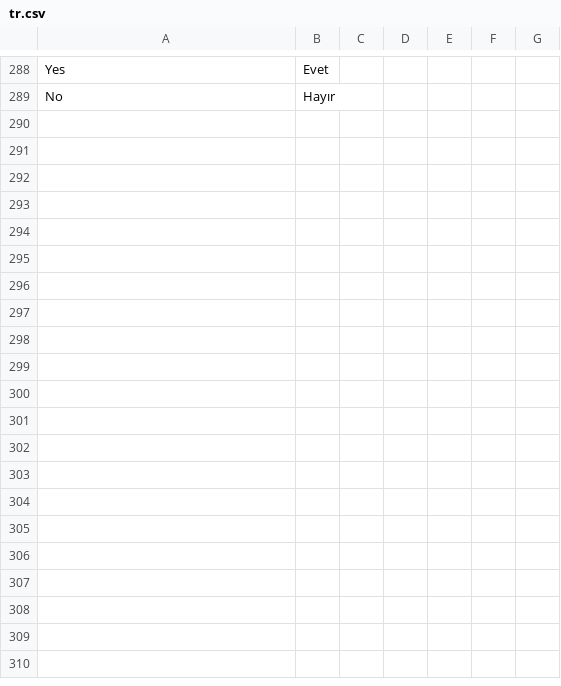
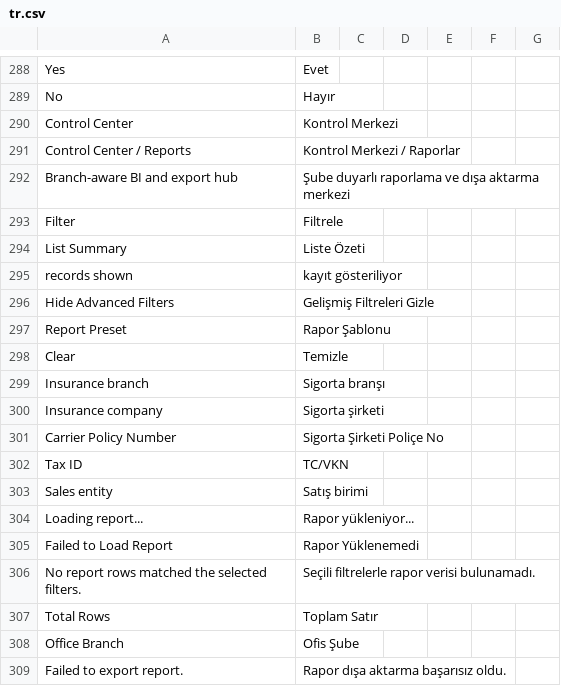
Before and after one commit to ayktbrkk/acentem_takipte, a CSV file: acentem_takipte/translations/tr.csv, drawn as a sheet; only a part is shown, gaps mark what is left out; the diff covers the shown part only; the diff names each change by its address in the sheet, - before the commit and + after, or states it on an @@ line.

Commit message:
refactor: localize reports copy and control center label

```diff
--- a/acentem_takipte/translations/tr.csv
+++ b/acentem_takipte/translations/tr.csv
+row 290: Control Center | Kontrol Merkezi
+row 291: Control Center / Reports | Kontrol Merkezi / Raporlar
+row 292: Branch-aware BI and export hub | Şube duyarlı raporlama ve dışa aktarma merkezi
+row 293: Filter | Filtrele
+row 294: List Summary | Liste Özeti
+row 295: records shown | kayıt gösteriliyor
+row 296: Hide Advanced Filters | Gelişmiş Filtreleri Gizle
+row 297: Report Preset | Rapor Şablonu
+row 298: Clear | Temizle
+row 299: Insurance branch | Sigorta branşı
+row 300: Insurance company | Sigorta şirketi
+row 301: Carrier Policy Number | Sigorta Şirketi Poliçe No
+row 302: Tax ID | TC/VKN
+row 303: Sales entity | Satış birimi
+row 304: Loading report... | Rapor yükleniyor...
+row 305: Failed to Load Report | Rapor Yüklenemedi
+row 306: No report rows matched the selected filters. | Seçili filtrelerle rapor verisi bulunamadı.
+row 307: Total Rows | Toplam Satır
+row 308: Office Branch | Ofis Şube
+row 309: Failed to export report. | Rapor dışa aktarma başarısız oldu.
```
Also changed, not shown: 57 added rows elsewhere in this file, acentem_takipte/translations/en.csv, 2 other files.
